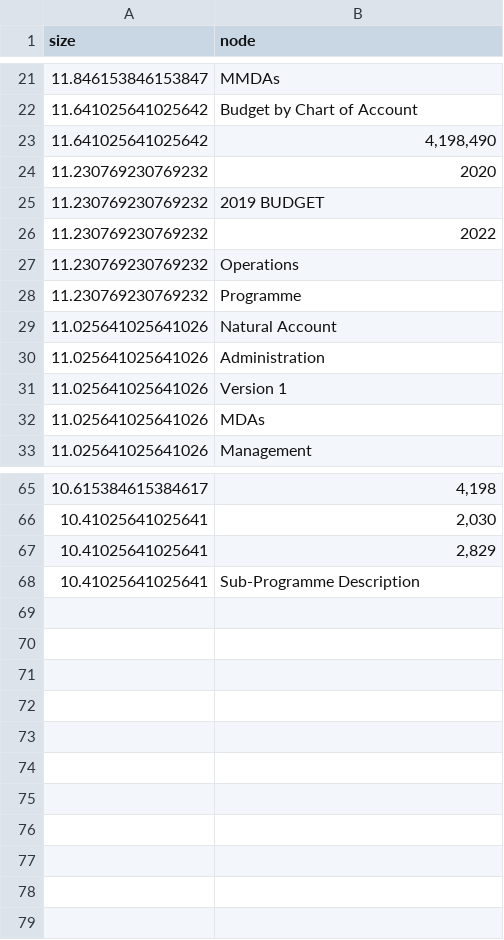
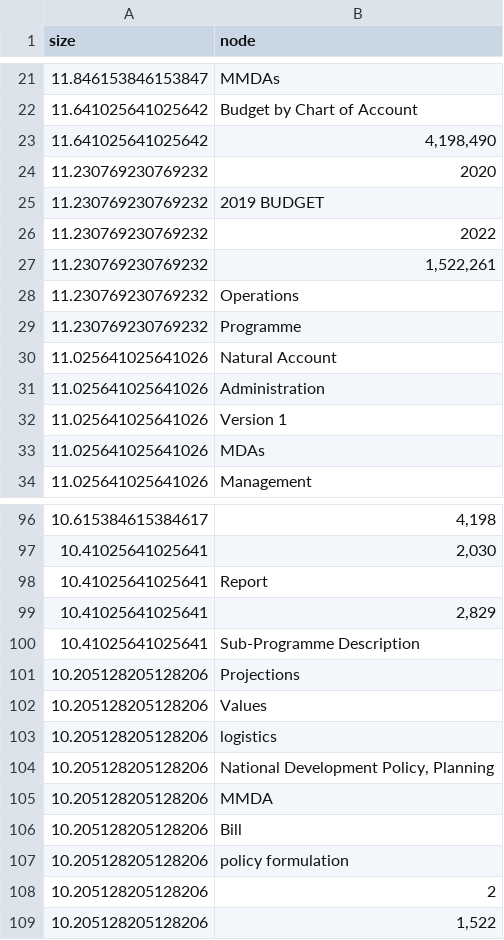
Before and after one commit to ChristopherMarais/SDG_NDP_topics, a CSV file: Graphs/node_weight_Ghana MDP.csv, drawn as a sheet; only a part is shown, gaps mark what is left out; the diff covers the shown part only; the diff names each change by its address in the sheet, - before the commit and + after, or states it on an @@ line.

```diff
--- a/Graphs/node_weight_Ghana MDP.csv
+++ b/Graphs/node_weight_Ghana MDP.csv
+row 27: 11.230769230769232 | 1,522,261
+row 98: 10.41025641025641 | Report
+row 101: 10.205128205128206 | Projections
+row 102: 10.205128205128206 | Values
+row 103: 10.205128205128206 | logistics
+row 104: 10.205128205128206 | National Development Policy, Planning
+row 105: 10.205128205128206 | MMDA
+row 106: 10.205128205128206 | Bill
+row 107: 10.205128205128206 | policy formulation
+row 108: 10.205128205128206 | 2
+row 109: 10.205128205128206 | 1,522
```
Also changed, not shown: 30 added rows elsewhere in this file, Graphs/node_weight_Botswana VNR.csv, Graphs/node_weight_Eswatini NDP.csv, 36 other files.
